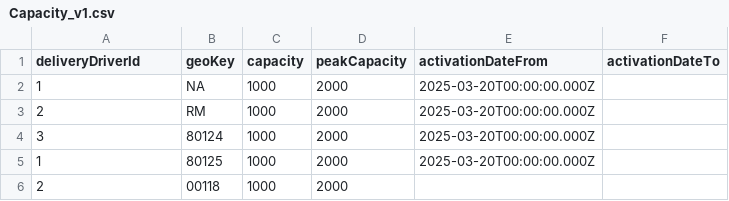
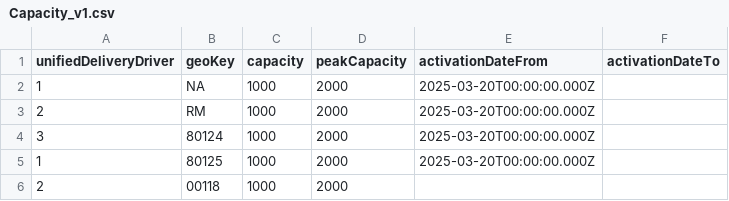
Before and after one commit to pagopa/pn-paper-tenders, a CSV file: dev/20241101/Capacity_v1.csv, drawn as a sheet.

Commit message:
[PN-13648] Renamed deliveryDriverId in unifiedDeliveryDriver in DeliveryDriverCapacity csv and entity

```diff
--- a/dev/20241101/Capacity_v1.csv
+++ b/dev/20241101/Capacity_v1.csv
@@ -1,2 +1,2 @@
-deliveryDriverId;geoKey;capacity;peakCapacity;activationDateFrom;activationDateTo
+unifiedDeliveryDriver;geoKey;capacity;peakCapacity;activationDateFrom;activationDateTo
 1;NA;1000;2000;2025-03-20T00:00:00.000Z;
```
Also changed, not shown: dev/20241101/Capacity_v2.csv, 9 other files.
